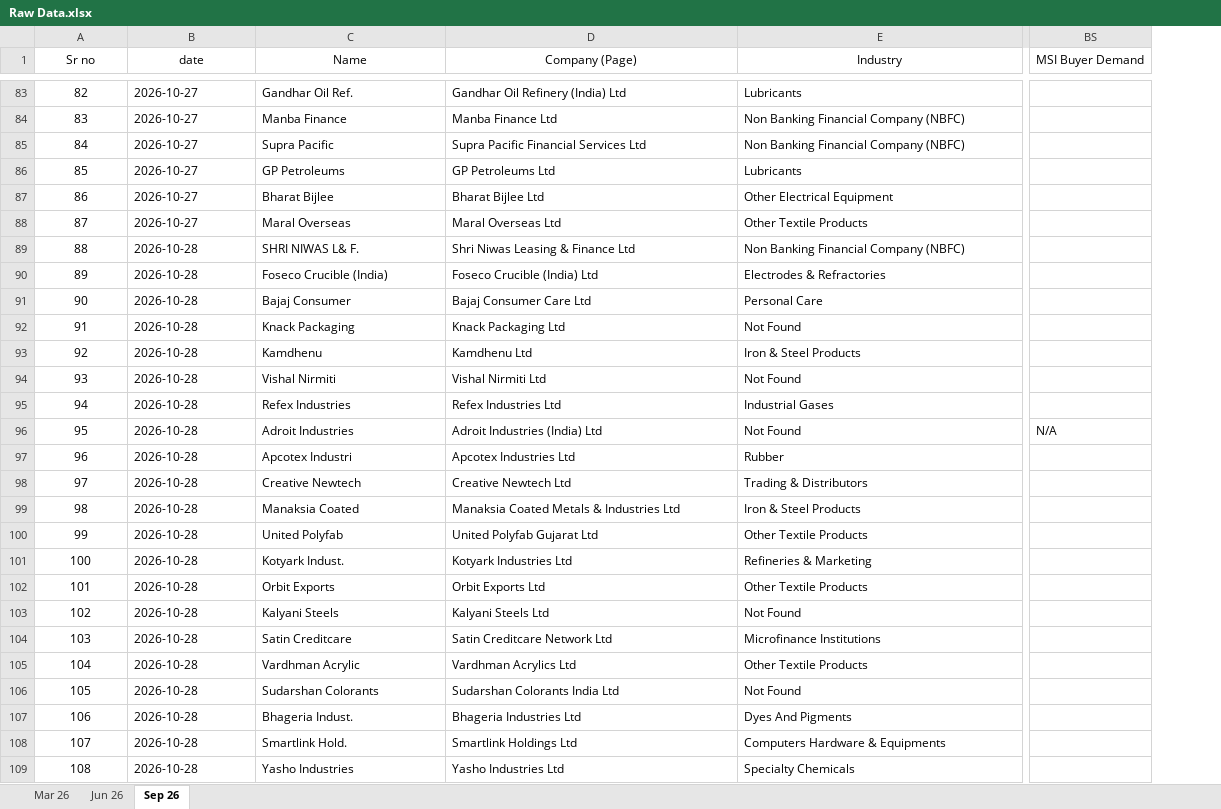
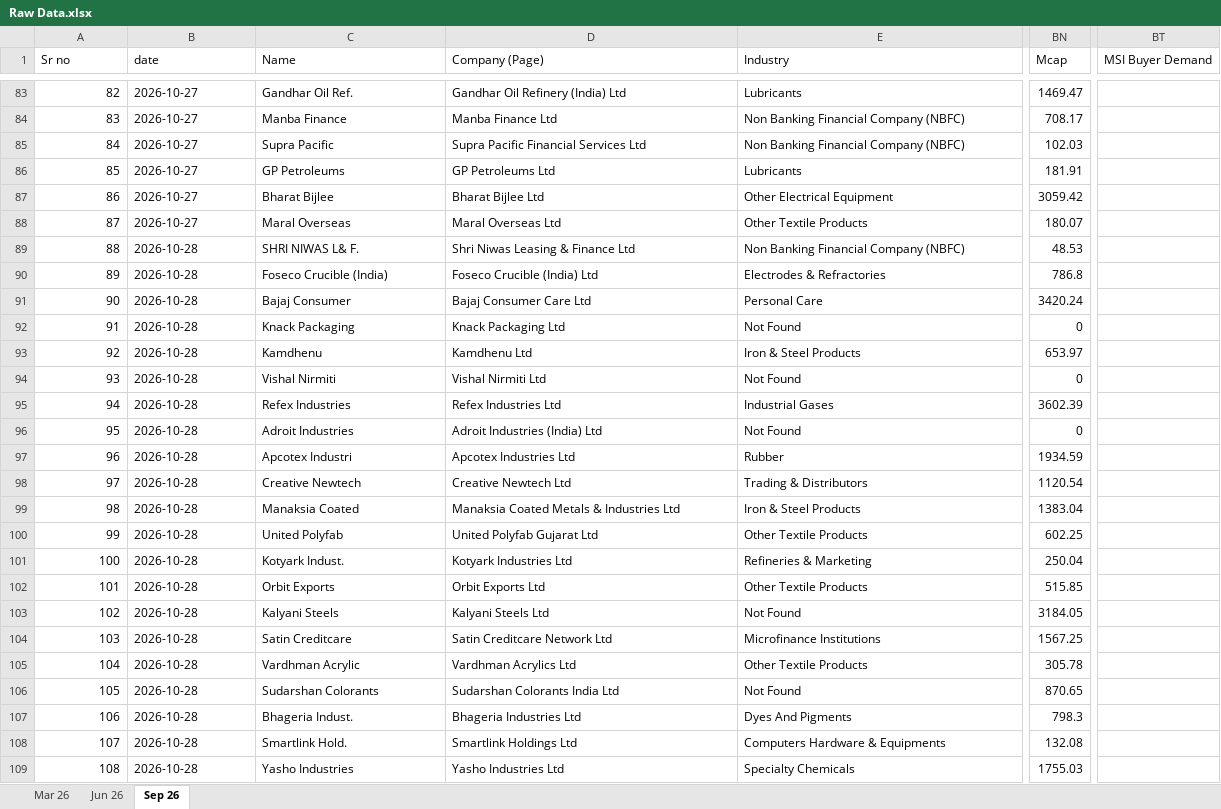
Before and after one commit to thakkars/Quarterly_Profit_Surge, an Excel workbook: Raw Data.xlsx, sheet Sep 26, drawn as a sheet; only a part is shown, gaps mark what is left out; values as stored, in another font and other column widths than the file's, no borders; addresses are those after the commit; the diff covers the shown part only; the diff names each change by its address in the sheet, - before the commit and + after, or states it on an @@ line.

Commit message:
Scrape Market Cap as Mcap into Raw Data Excel, rawdata JSON, and dashboard

```diff
--- a/Raw Data.xlsx (sheet Sep 26)
+++ b/Raw Data.xlsx (sheet Sep 26)
+column BN (Mcap), rows 83-109: 1469.47 | 708.17 | 102.03 | 181.91 | 3059.42 | 180.07 | 48.53 | 786.8 | 3420.24 | 0 | 653.97 | 0 | 3602.39 | 0 | 1934.59 | 1120.54 | 1383.04 | 602.25 | 250.04 | 515.85 | 3184.05 | 1567.25 | 305.78 | 870.65 | 798.3 | 132.08 | 1755.03
-A1:E1 alignment: center
+A1:E1 alignment: left
-BT1 alignment: center
+BT1 alignment: left
-A83:A109 alignment: center
+A83:A109 alignment: right
-BT96 (MSI Buyer Demand): N/A
+BT96 (MSI Buyer Demand): (empty)
```
Also changed, not shown: 1 edited cell and cell formats elsewhere in this sheet, sheet Jun 26, sheet Mar 26, 3 other files.
